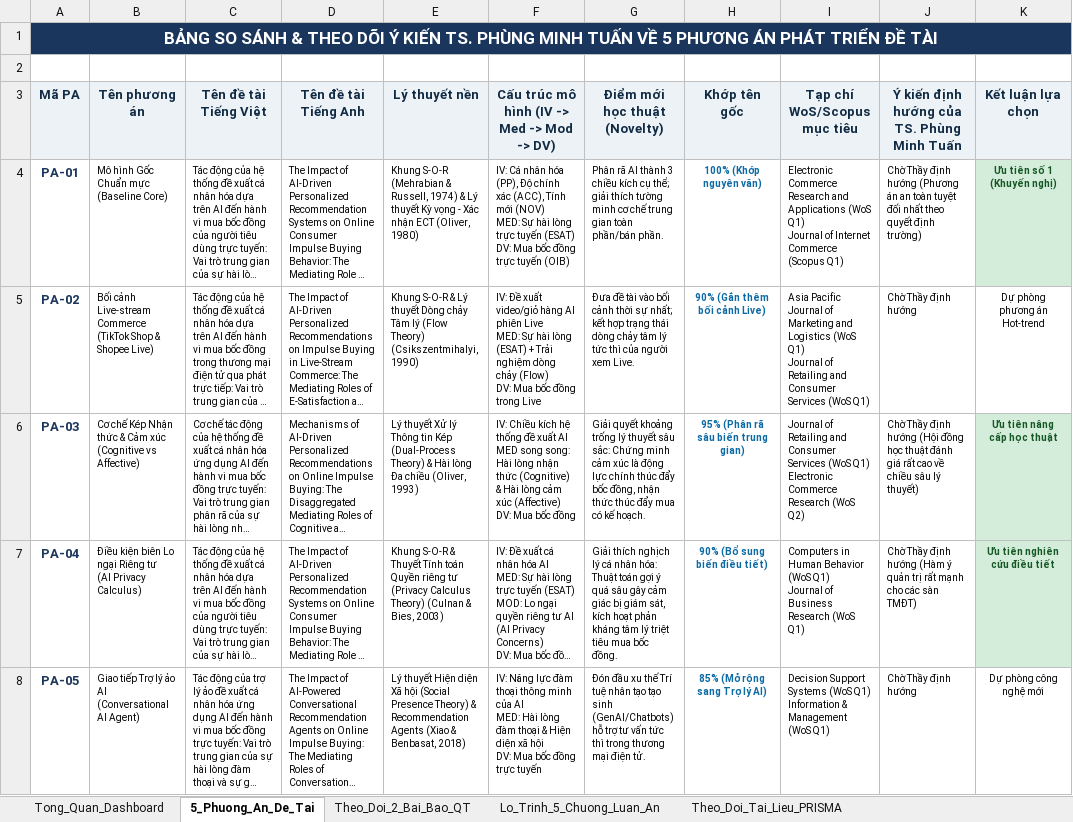
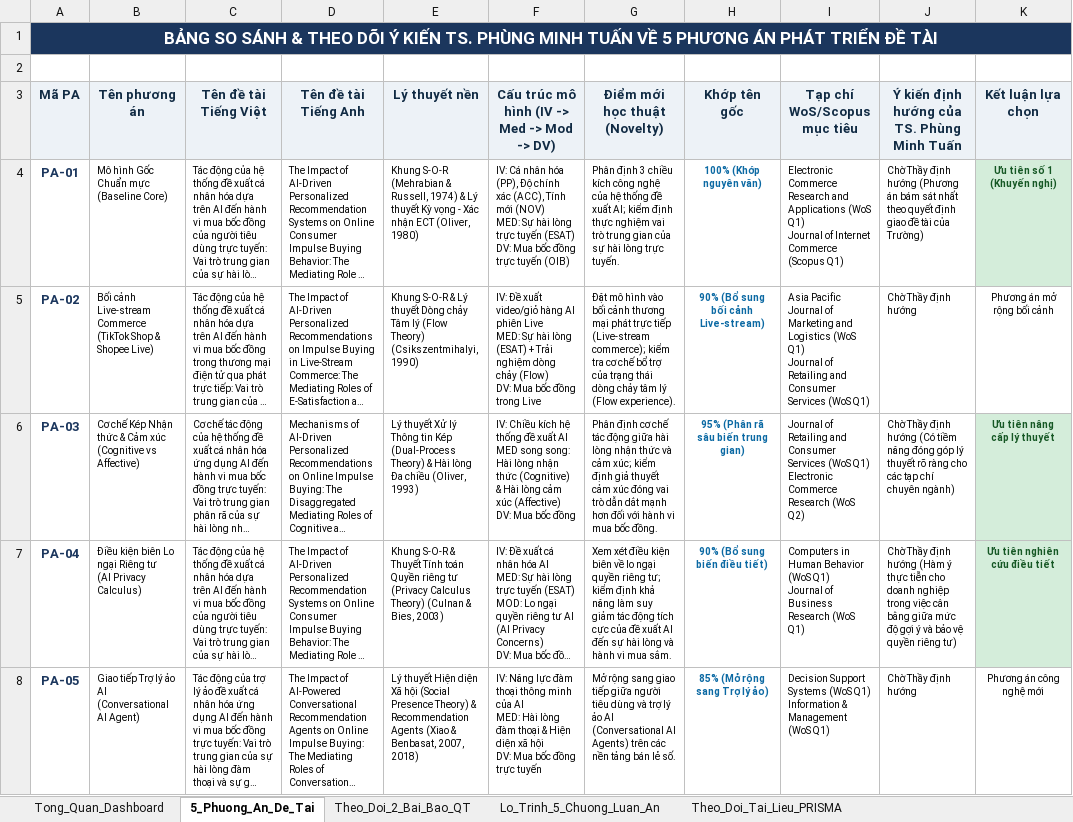
Before and after one commit to hailp1/PhD_Skill, an Excel workbook: BANG_THEO_DOI_TIEN_DO_LUAN_AN_VA_BAI_BAO.xlsx, sheet 5_Phuong_An_De_Tai, drawn as a sheet; long unchanged cells end in …; values as stored, in another font and other column widths than the file's, no borders; the diff names each change by its address in the sheet, - before the commit and + after, or states it on an @@ line.

Commit message:
fix(excel): audit academic tone, eliminate fluff/claims, correct Xiao & Benbasat and Shanahan citations

```diff
--- a/BANG_THEO_DOI_TIEN_DO_LUAN_AN_VA_BAI_BAO.xlsx (sheet 5_Phuong_An_De_Tai)
+++ b/BANG_THEO_DOI_TIEN_DO_LUAN_AN_VA_BAI_BAO.xlsx (sheet 5_Phuong_An_De_Tai)
-G4 (Điểm mới học thuật (Novelty)): Phân rã AI thành 3 chiều kích cụ thể; giải thích tường minh cơ chế trung gian toàn phần/bán phần.
+G4 (Điểm mới học thuật (Novelty)): Phân định 3 chiều kích công nghệ của hệ thống đề xuất AI; kiểm định thực nghiệm vai trò trung gian của sự hài lòng trực tuyến.
-J4: …(Phương án an toàn tuyệt đối nhất theo quyết định trường)
+J4: …(Phương án bám sát nhất theo quyết định giao đề tài của Trường)
-G5 (Điểm mới học thuật (Novelty)): Đưa đề tài vào bối cảnh thời sự nhất; kết hợp trạng thái dòng chảy tâm lý tức thì của người xem Live.
+G5 (Điểm mới học thuật (Novelty)): Đặt mô hình vào bối cảnh thương mại phát trực tiếp (Live-stream commerce); kiểm tra cơ chế bổ trợ của trạng thái dòng chảy tâm lý (Flow experience).
-H5 (Khớp tên gốc): 90% (Gắn thêm bối cảnh Live)
+H5 (Khớp tên gốc): 90% (Bổ sung bối cảnh Live-stream)
-K5 (Kết luận lựa chọn): Dự phòng phương án Hot-trend
+K5 (Kết luận lựa chọn): Phương án mở rộng bối cảnh
-G6 (Điểm mới học thuật (Novelty)): Giải quyết khoảng trống lý thuyết sâu sắc: Chứng minh cảm xúc là động lực chính thúc đẩy bốc đồng, nhận thức thúc đẩy mua có kế hoạch.
+G6 (Điểm mới học thuật (Novelty)): Phân định cơ chế tác động giữa hài lòng nhận thức và cảm xúc; kiểm định giả thuyết cảm xúc đóng vai trò dẫn dắt mạnh hơn đối với hành vi mua bốc đồng.
-J6: …định hướng (Hội đồng học thuật đánh giá rất cao về chiều sâu lý thuyết)
+J6: …định hướng (Có tiềm năng đóng góp lý thuyết rõ ràng cho các tạp chí chuyên ngành)
-K6 (Kết luận lựa chọn): Ưu tiên nâng cấp học thuật
+K6 (Kết luận lựa chọn): Ưu tiên nâng cấp lý thuyết
-G7 (Điểm mới học thuật (Novelty)): Giải thích nghịch lý cá nhân hóa: Thuật toán gợi ý quá sâu gây cảm giác bị giám sát, kích hoạt phản kháng tâm lý triệt tiêu mua bốc đồng.
+G7 (Điểm mới học thuật (Novelty)): Xem xét điều kiện biên về lo ngại quyền riêng tư; kiểm định khả năng làm suy giảm tác động tích cực của đề xuất AI đến sự hài lòng và hành vi mua sắm.
-J7: …(Hàm ý quản trị rất mạnh cho các sàn TMĐT)
+J7: …(Hàm ý thực tiễn cho doanh nghiệp trong việc cân bằng giữa mức độ gợi ý và bảo vệ quyền riêng tư)
-E8 (Lý thuyết nền): …& Benbasat, 2018)
+E8 (Lý thuyết nền): …& Benbasat, 2007, 2018)
-G8 (Điểm mới học thuật (Novelty)): Đón đầu xu thế Trí tuệ nhân tạo tạo sinh (GenAI/Chatbots) hỗ trợ tư vấn tức thì trong thương mại điện tử.
+G8 (Điểm mới học thuật (Novelty)): Mở rộng sang giao tiếp giữa người tiêu dùng và trợ lý ảo AI (Conversational AI Agents) trên các nền tảng bán lẻ số.
-H8 (Khớp tên gốc): 85% (Mở rộng sang Trợ lý AI)
+H8 (Khớp tên gốc): 85% (Mở rộng sang Trợ lý ảo)
-K8 (Kết luận lựa chọn): Dự phòng công nghệ mới
+K8 (Kết luận lựa chọn): Phương án công nghệ mới
```
Also changed, not shown: sheet Theo_Doi_2_Bai_Bao_QT, sheet Theo_Doi_Tai_Lieu_PRISMA, sheet Tong_Quan_Dashboard, sheet Lo_Trinh_5_Chuong_Luan_An.
